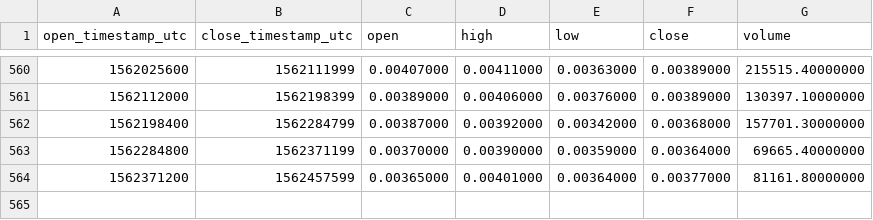
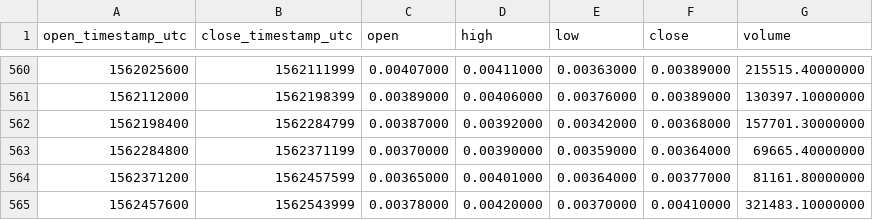
Before and after one commit to cryptobigbro/binance-AIONBNB, a CSV file: binance-AIONBNB-1d.csv, drawn as a sheet; only a part is shown, gaps mark what is left out; the diff names each change by its address in the sheet, - before the commit and + after, or states it on an @@ line.

Commit message:
Update OHLCV data.

```diff
--- a/binance-AIONBNB-1d.csv
+++ b/binance-AIONBNB-1d.csv
+row 565: 1562457600 | 1562543999 | 0.00378000 | 0.00420000 | 0.00370000 | 0.00410000 | 321483.10000000
```
Also changed, not shown: 1 other file.
